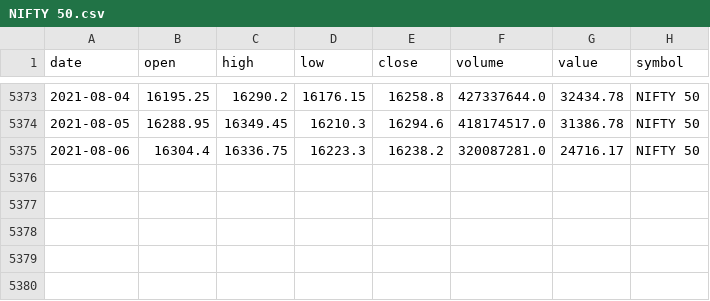
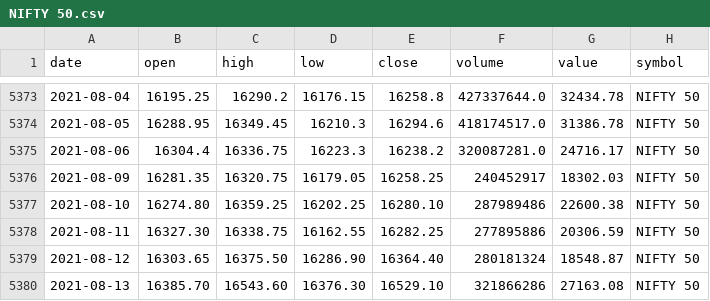
Before and after one commit to arun7pulse/askIndex, a CSV file: NIFTY 50.csv, drawn as a sheet; only a part is shown, gaps mark what is left out; the diff names each change by its address in the sheet, - before the commit and + after, or states it on an @@ line.

```diff
--- a/NIFTY 50.csv
+++ b/NIFTY 50.csv
+row 5376: 2021-08-09 | 16281.35 | 16320.75 | 16179.05 | 16258.25 | 240452917 | 18302.03 | NIFTY 50
+row 5377: 2021-08-10 | 16274.80 | 16359.25 | 16202.25 | 16280.10 | 287989486 | 22600.38 | NIFTY 50
+row 5378: 2021-08-11 | 16327.30 | 16338.75 | 16162.55 | 16282.25 | 277895886 | 20306.59 | NIFTY 50
+row 5379: 2021-08-12 | 16303.65 | 16375.50 | 16286.90 | 16364.40 | 280181324 | 18548.87 | NIFTY 50
+row 5380: 2021-08-13 | 16385.70 | 16543.60 | 16376.30 | 16529.10 | 321866286 | 27163.08 | NIFTY 50
```
Also changed, not shown: NIFTY BANK.csv.
